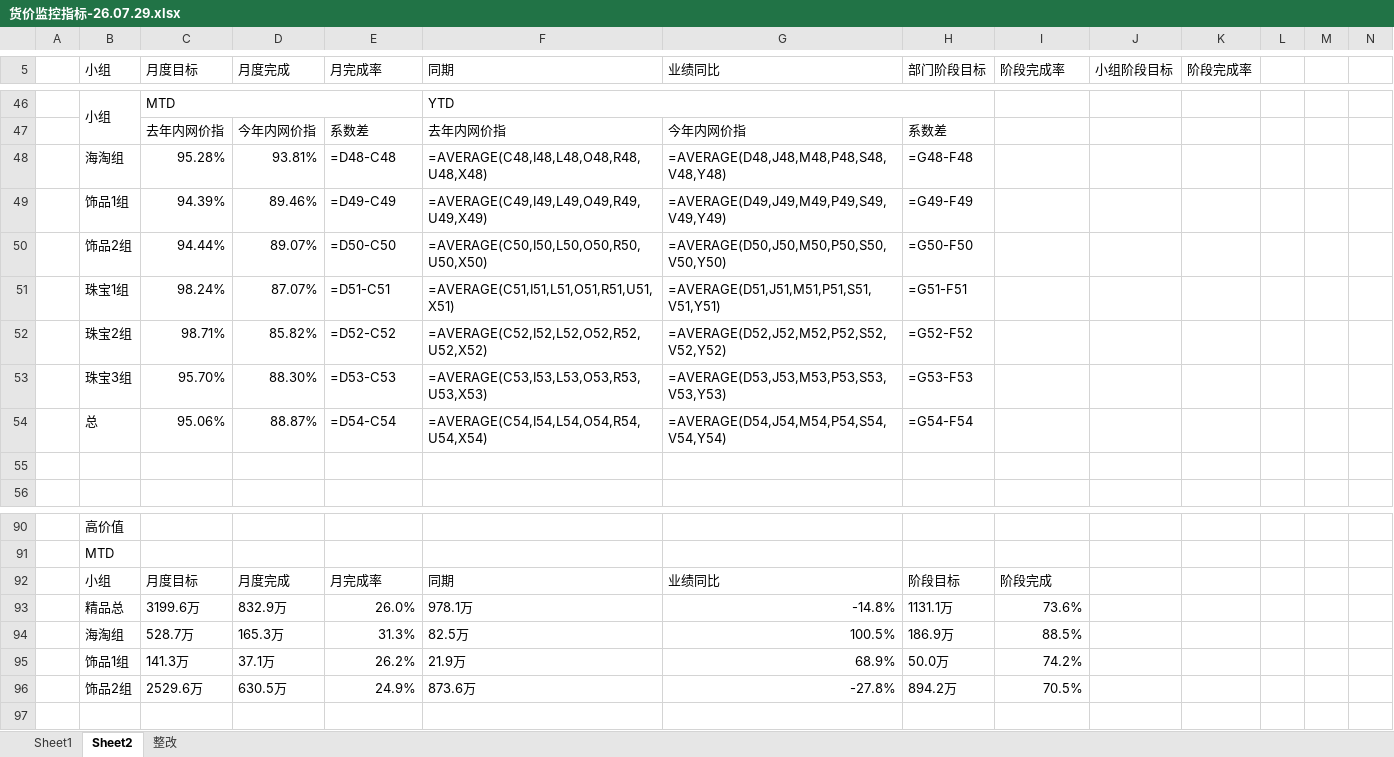
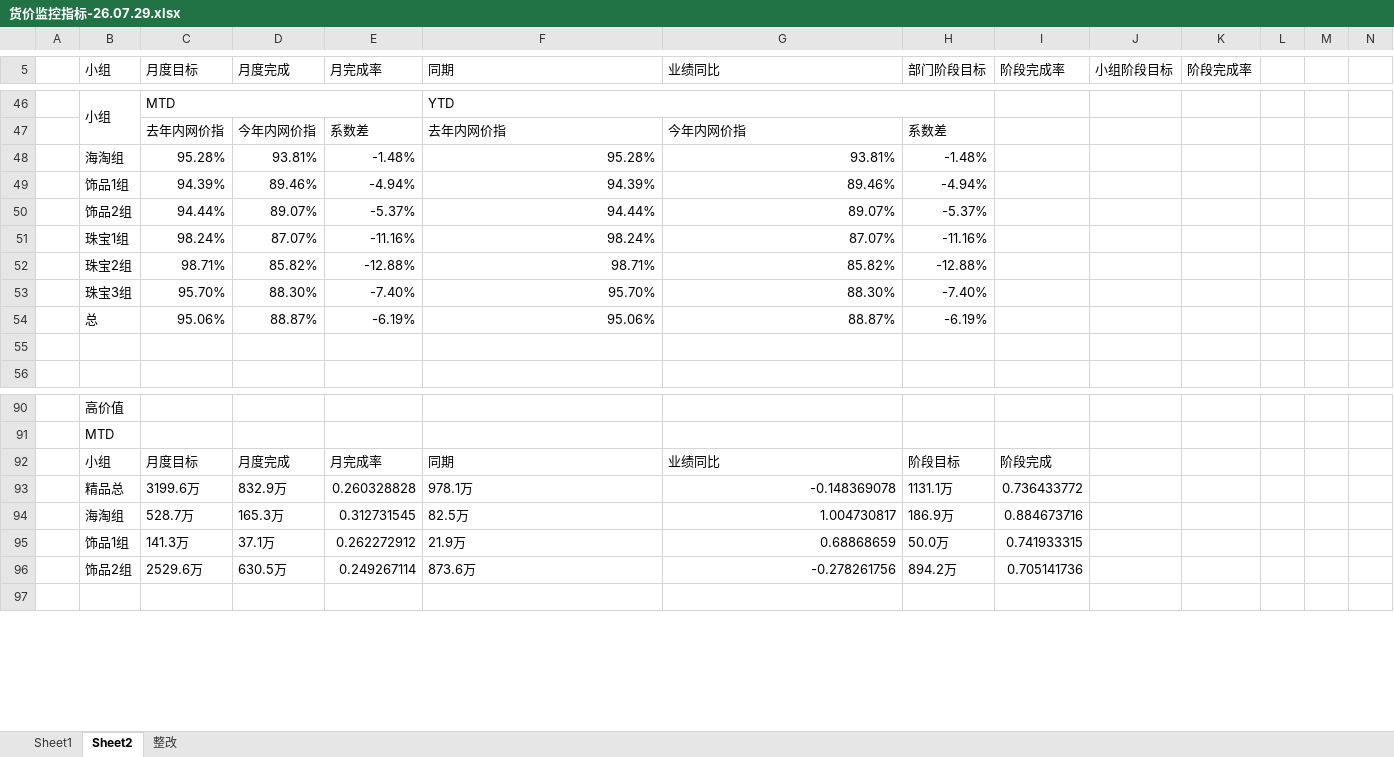
Before and after one commit to parylonglong-max/vip-dashboard, an Excel workbook: dist/downloads/货价监控指标-26.07.29.xlsx, sheet Sheet2, drawn as a sheet; only a part is shown, gaps mark what is left out; values as stored, in another font and other column widths than the file's, no cell formats; formulas without a stored value are shown as written; conditional formats not drawn; removed rows and columns are numbered as before the commit, all else as after; rows hold the shown columns only; the diff covers the shown part only; the diff names each change by its address in the sheet, - before the commit and + after, or states it on an @@ line.

```diff
--- a/dist/downloads/货价监控指标-26.07.29.xlsx (sheet Sheet2)
+++ b/dist/downloads/货价监控指标-26.07.29.xlsx (sheet Sheet2)
-row 48:  | 海淘组 | 95.28% | 93.81% | =D48-C48 | =AVERAGE(C48,I48,L48,O48,R48,U48,X48) | =AVERAGE(D48,J48,M48,P48,S48,V48,Y48) | =G48-F48
-row 49:  | 饰品1组 | 94.39% | 89.46% | =D49-C49 | =AVERAGE(C49,I49,L49,O49,R49,U49,X49) | =AVERAGE(D49,J49,M49,P49,S49,V49,Y49) | =G49-F49
-row 50:  | 饰品2组 | 94.44% | 89.07% | =D50-C50 | =AVERAGE(C50,I50,L50,O50,R50,U50,X50) | =AVERAGE(D50,J50,M50,P50,S50,V50,Y50) | =G50-F50
-row 51:  | 珠宝1组 | 98.24% | 87.07% | =D51-C51 | =AVERAGE(C51,I51,L51,O51,R51,U51,X51) | =AVERAGE(D51,J51,M51,P51,S51,V51,Y51) | =G51-F51
-row 52:  | 珠宝2组 | 98.71% | 85.82% | =D52-C52 | =AVERAGE(C52,I52,L52,O52,R52,U52,X52) | =AVERAGE(D52,J52,M52,P52,S52,V52,Y52) | =G52-F52
-row 53:  | 珠宝3组 | 95.70% | 88.30% | =D53-C53 | =AVERAGE(C53,I53,L53,O53,R53,U53,X53) | =AVERAGE(D53,J53,M53,P53,S53,V53,Y53) | =G53-F53
-row 54:  | 总 | 95.06% | 88.87% | =D54-C54 | =AVERAGE(C54,I54,L54,O54,R54,U54,X54) | =AVERAGE(D54,J54,M54,P54,S54,V54,Y54) | =G54-F54
+row 48:  | 海淘组 | 95.28% | 93.81% | -1.48% | 95.28% | 93.81% | -1.48%
+row 49:  | 饰品1组 | 94.39% | 89.46% | -4.94% | 94.39% | 89.46% | -4.94%
+row 50:  | 饰品2组 | 94.44% | 89.07% | -5.37% | 94.44% | 89.07% | -5.37%
+row 51:  | 珠宝1组 | 98.24% | 87.07% | -11.16% | 98.24% | 87.07% | -11.16%
+row 52:  | 珠宝2组 | 98.71% | 85.82% | -12.88% | 98.71% | 85.82% | -12.88%
+row 53:  | 珠宝3组 | 95.70% | 88.30% | -7.40% | 95.70% | 88.30% | -7.40%
+row 54:  | 总 | 95.06% | 88.87% | -6.19% | 95.06% | 88.87% | -6.19%
-E93 (月完成率): 26.0%
+E93 (月完成率): 0.260328828
-G93 (业绩同比): -14.8%
+G93 (业绩同比): -0.148369078
-I93 (阶段完成率): 73.6%
+I93 (阶段完成率): 0.736433772
-E94 (月完成率): 31.3%
+E94 (月完成率): 0.312731545
-G94 (业绩同比): 100.5%
+G94 (业绩同比): 1.004730817
-I94 (阶段完成率): 88.5%
+I94 (阶段完成率): 0.884673716
-E95 (月完成率): 26.2%
+E95 (月完成率): 0.262272912
-G95 (业绩同比): 68.9%
+G95 (业绩同比): 0.68868659
-I95 (阶段完成率): 74.2%
+I95 (阶段完成率): 0.741933315
-E96 (月完成率): 24.9%
+E96 (月完成率): 0.249267114
-G96 (业绩同比): -27.8%
+G96 (业绩同比): -0.278261756
-I96 (阶段完成率): 70.5%
+I96 (阶段完成率): 0.705141736
```
Also changed, not shown: 16 added rows, 16 removed rows and 77 edited cells elsewhere in this sheet, sheet Sheet1, sheet 整改, cell formats, hidden cells, downloads/货价监控指标-26.07.29.xlsx, 5 other files.
